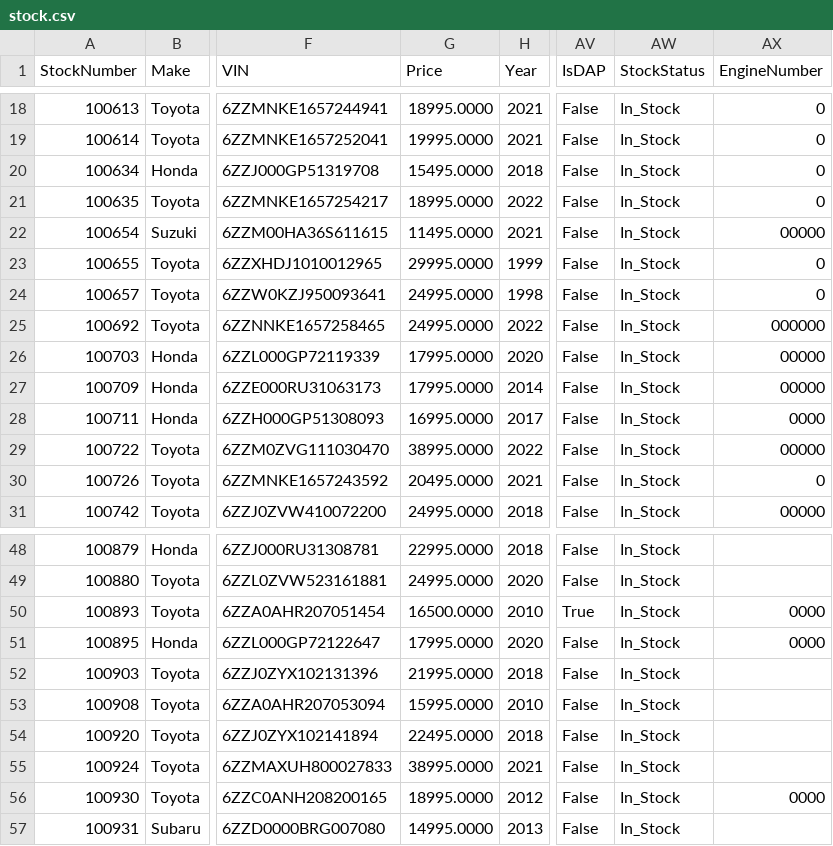
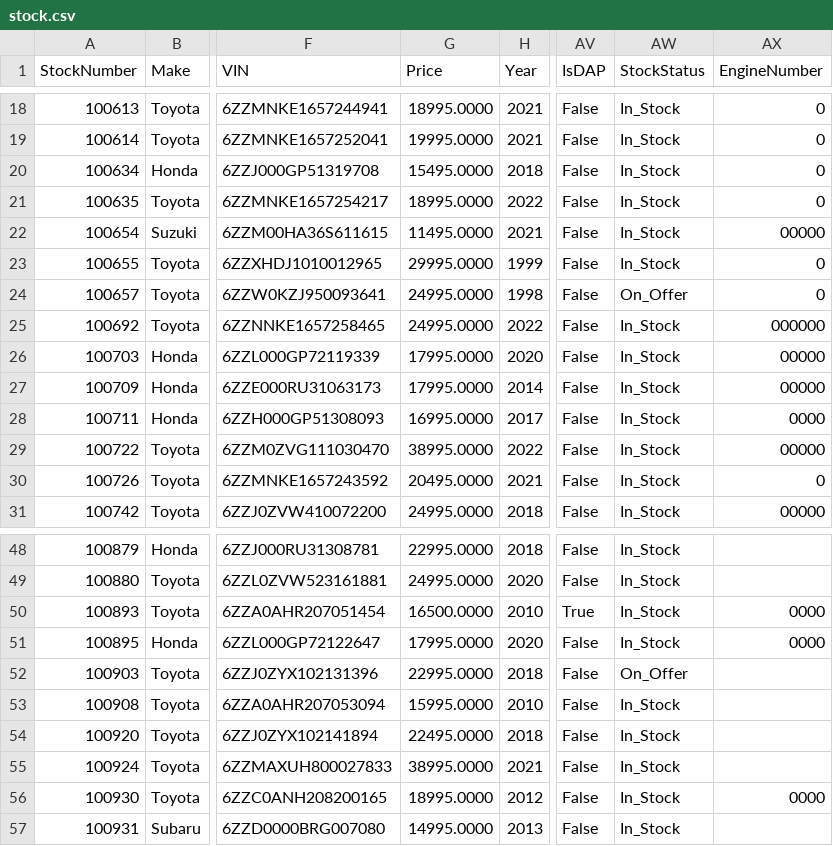
Before and after one commit to saim310/Car-Dealers, a CSV file: public/data/stock.csv, drawn as a sheet; only a part is shown, gaps mark what is left out; the diff names each change by its address in the sheet, - before the commit and + after, or states it on an @@ line.

```diff
--- a/public/data/stock.csv
+++ b/public/data/stock.csv
-AW24 (StockStatus): In_Stock
+AW24 (StockStatus): On_Offer
-G52 (Price): 21995.0000
+G52 (Price): 22995.0000
-AW52 (StockStatus): In_Stock
+AW52 (StockStatus): On_Offer
```
Also changed, not shown: 7 other files.
